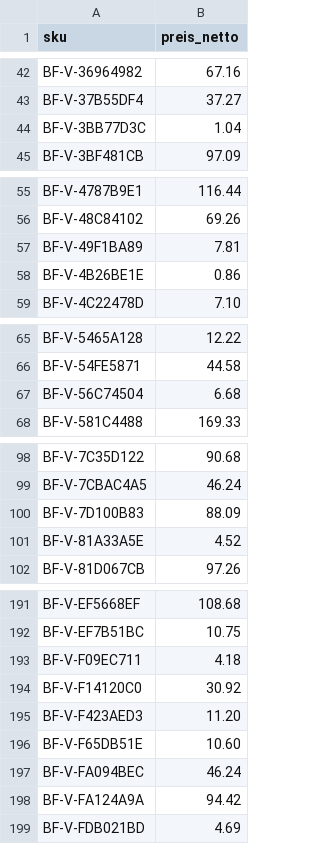
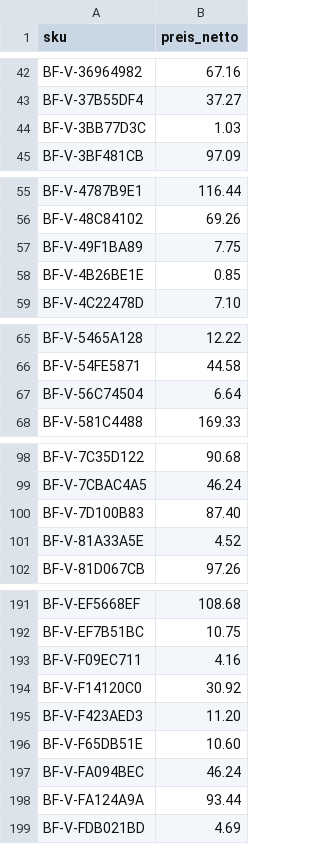
Before and after one commit to Lenn5555/Fu-undBein, a CSV file: daten/preise-vergleich.csv, drawn as a sheet; only a part is shown, gaps mark what is left out; the diff covers the shown part only.

```diff
--- a/daten/preise-vergleich.csv
+++ b/daten/preise-vergleich.csv
@@ -43,3 +43,3 @@ BF-V-36964982,67.16
 BF-V-37B55DF4,37.27
-BF-V-3BB77D3C,1.04
+BF-V-3BB77D3C,1.03
 BF-V-3BF481CB,97.09
@@ -56,4 +56,4 @@ BF-V-4787B9E1,116.44
 BF-V-48C84102,69.26
-BF-V-49F1BA89,7.81
-BF-V-4B26BE1E,0.86
+BF-V-49F1BA89,7.75
+BF-V-4B26BE1E,0.85
 BF-V-4C22478D,7.10
@@ -66,3 +66,3 @@ BF-V-5465A128,12.22
 BF-V-54FE5871,44.58
-BF-V-56C74504,6.68
+BF-V-56C74504,6.64
 BF-V-581C4488,169.33
@@ -99,3 +99,3 @@ BF-V-7C35D122,90.68
 BF-V-7CBAC4A5,46.24
-BF-V-7D100B83,88.09
+BF-V-7D100B83,87.40
 BF-V-81A33A5E,4.52
@@ -192,3 +192,3 @@ BF-V-EF5668EF,108.68
 BF-V-EF7B51BC,10.75
-BF-V-F09EC711,4.18
+BF-V-F09EC711,4.16
 BF-V-F14120C0,30.92
@@ -197,3 +197,3 @@ BF-V-F65DB51E,10.60
 BF-V-FA094BEC,46.24
-BF-V-FA124A9A,94.42
+BF-V-FA124A9A,93.44
 BF-V-FDB021BD,4.69
```
Also changed, not shown: 2 edited cells elsewhere in this file, 3 other files.
